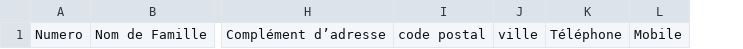
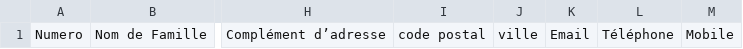
Before and after one commit to libreosteo/LibreOsteo, a CSV file: libreosteoweb/static/files/patient-template.csv, drawn as a sheet; only a part is shown, gaps mark what is left out; the diff names each change by its address in the sheet, - before the commit and + after, or states it on an @@ line.

Commit message:
add column email in CSV

```diff
--- a/libreosteoweb/static/files/patient-template.csv
+++ b/libreosteoweb/static/files/patient-template.csv
+column K, row 1: Email
```
